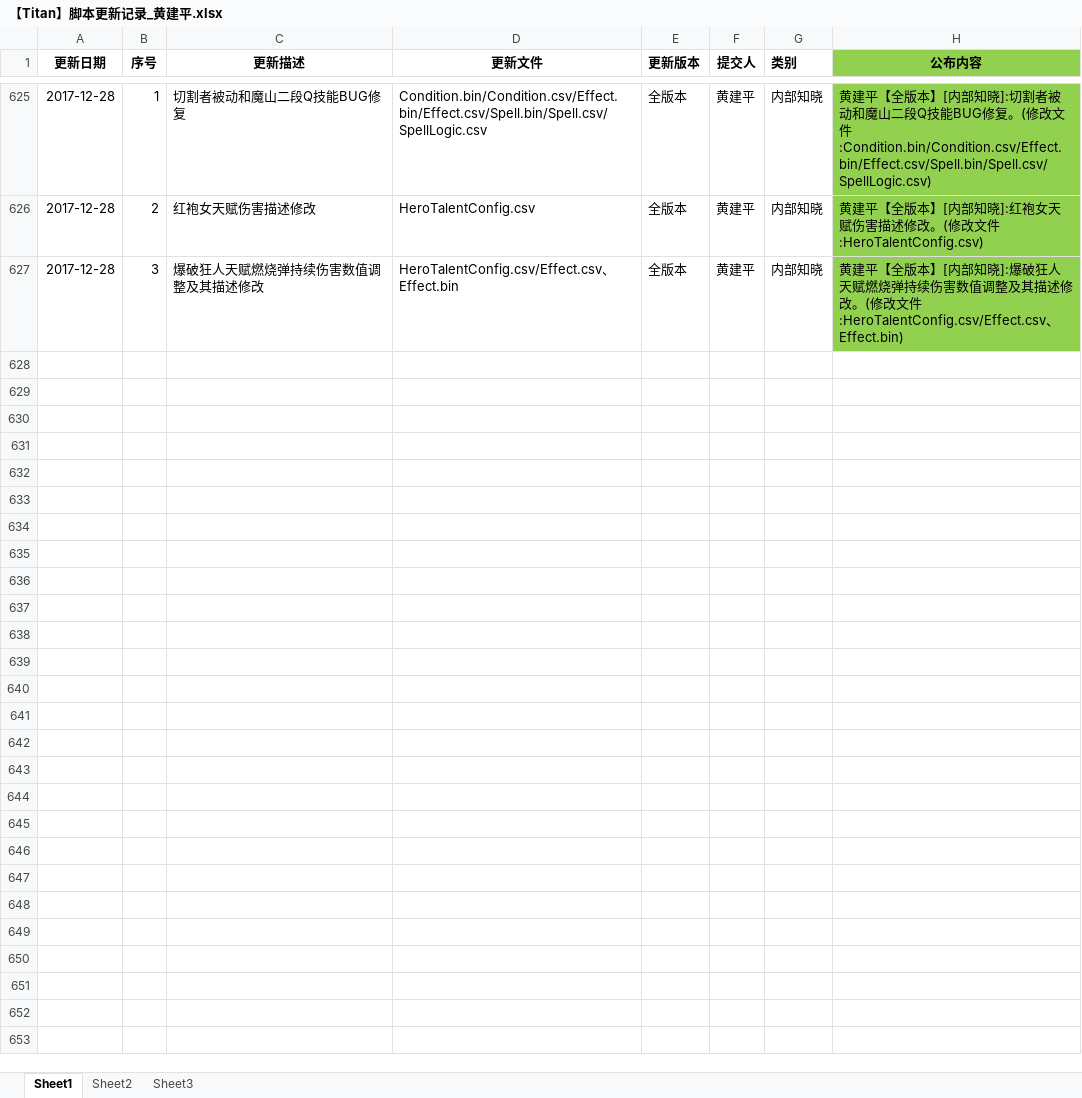
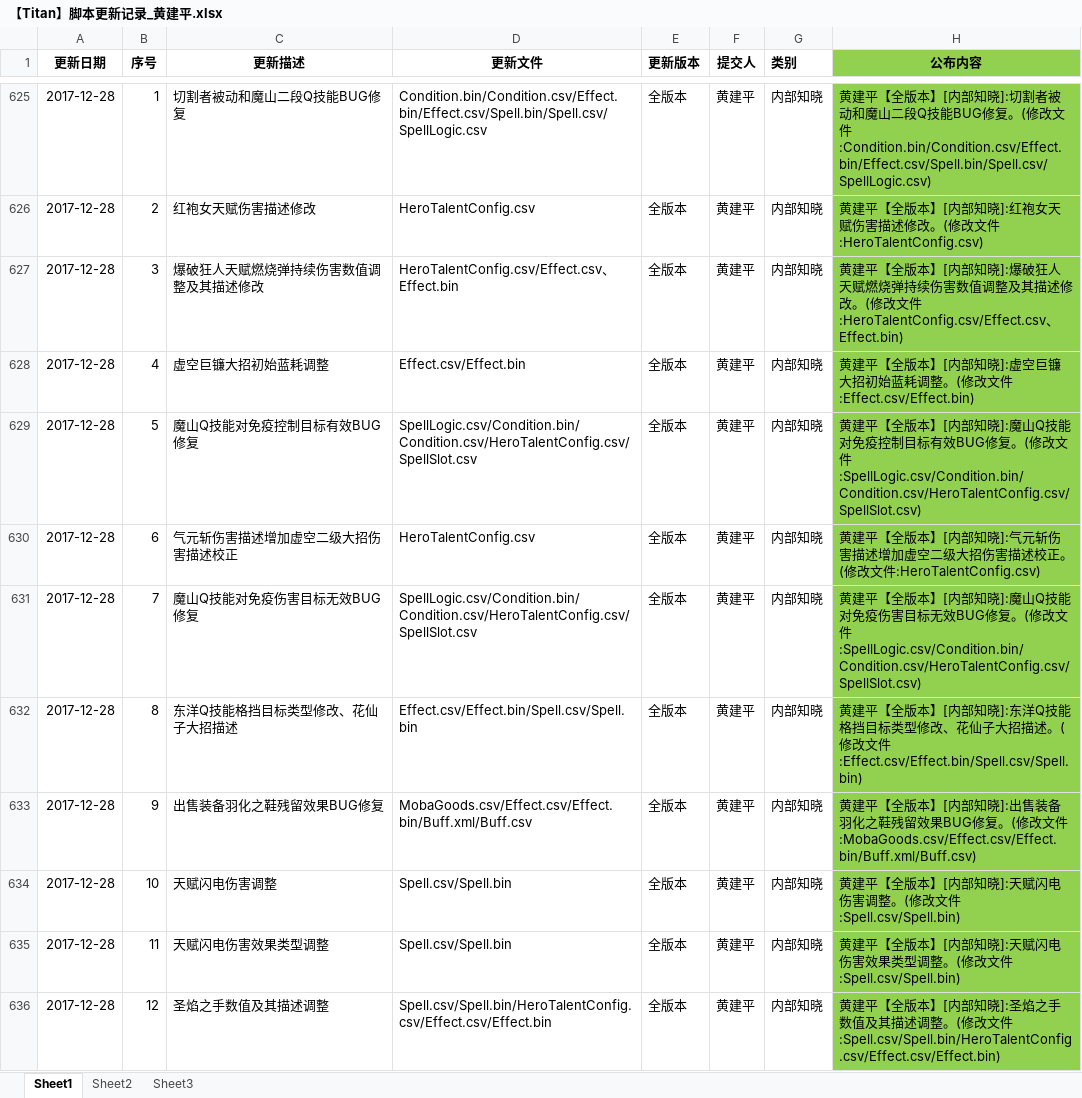
Before and after one commit to KeyleXiao/Titan, an Excel workbook: Document/更新日记/策划/【Titan】脚本更新记录_黄建平.xlsx, sheet Sheet1, drawn as a sheet; only a part is shown, gaps mark what is left out; values as stored, in another font and other column widths than the file's, no borders; the diff names each change by its address in the sheet, - before the commit and + after, or states it on an @@ line.

```diff
--- a/Document/更新日记/策划/【Titan】脚本更新记录_黄建平.xlsx (sheet Sheet1)
+++ b/Document/更新日记/策划/【Titan】脚本更新记录_黄建平.xlsx (sheet Sheet1)
+row 628: 2017-12-28 | 4 | 虚空巨镰大招初始蓝耗调整 | Effect.csv/Effect.bin | 全版本 | 黄建平 | 内部知晓 | 黄建平【全版本】[内部知晓]:虚空巨镰大招初始蓝耗调整。(修改文件:Effect.csv/Effect.bin)
+row 629: 2017-12-28 | 5 | 魔山Q技能对免疫控制目标有效BUG修复 | SpellLogic.csv/Condition.bin/Condition.csv/HeroTalentConfig.csv/SpellSlot.csv | 全版本 | 黄建平 | 内部知晓 | 黄建平【全版本】[内部知晓]:魔山Q技能对免疫控制目标有效BUG修复。(修改文件:SpellLogic.csv/Condition.bin/Condition.csv/HeroTalentConfig.csv/SpellSlot.csv)
+row 630: 2017-12-28 | 6 | 气元斩伤害描述增加虚空二级大招伤害描述校正 | HeroTalentConfig.csv | 全版本 | 黄建平 | 内部知晓 | 黄建平【全版本】[内部知晓]:气元斩伤害描述增加虚空二级大招伤害描述校正。(修改文件:HeroTalentConfig.csv)
+row 631: 2017-12-28 | 7 | 魔山Q技能对免疫伤害目标无效BUG修复 | SpellLogic.csv/Condition.bin/Condition.csv/HeroTalentConfig.csv/SpellSlot.csv | 全版本 | 黄建平 | 内部知晓 | 黄建平【全版本】[内部知晓]:魔山Q技能对免疫伤害目标无效BUG修复。(修改文件:SpellLogic.csv/Condition.bin/Condition.csv/HeroTalentConfig.csv/SpellSlot.csv)
+row 632: 2017-12-28 | 8 | 东洋Q技能格挡目标类型修改、花仙子大招描述 | Effect.csv/Effect.bin/Spell.csv/Spell.bin | 全版本 | 黄建平 | 内部知晓 | 黄建平【全版本】[内部知晓]:东洋Q技能格挡目标类型修改、花仙子大招描述。(修改文件:Effect.csv/Effect.bin/Spell.csv/Spell.bin)
+row 633: 2017-12-28 | 9 | 出售装备羽化之鞋残留效果BUG修复 | MobaGoods.csv/Effect.csv/Effect.bin/Buff.xml/Buff.csv | 全版本 | 黄建平 | 内部知晓 | 黄建平【全版本】[内部知晓]:出售装备羽化之鞋残留效果BUG修复。(修改文件:MobaGoods.csv/Effect.csv/Effect.bin/Buff.xml/Buff.csv)
+row 634: 2017-12-28 | 10 | 天赋闪电伤害调整 | Spell.csv/Spell.bin | 全版本 | 黄建平 | 内部知晓 | 黄建平【全版本】[内部知晓]:天赋闪电伤害调整。(修改文件:Spell.csv/Spell.bin)
+row 635: 2017-12-28 | 11 | 天赋闪电伤害效果类型调整 | Spell.csv/Spell.bin | 全版本 | 黄建平 | 内部知晓 | 黄建平【全版本】[内部知晓]:天赋闪电伤害效果类型调整。(修改文件:Spell.csv/Spell.bin)
+row 636: 2017-12-28 | 12 | 圣焰之手数值及其描述调整 | Spell.csv/Spell.bin/HeroTalentConfig.csv/Effect.csv/Effect.bin | 全版本 | 黄建平 | 内部知晓 | 黄建平【全版本】[内部知晓]:圣焰之手数值及其描述调整。(修改文件:Spell.csv/Spell.bin/HeroTalentConfig.csv/Effect.csv/Effect.bin)
```
Also changed, not shown: Document/更新日记/策划/【Titan】脚本更新记录_丘演航.xlsx, Document/更新日记/策划/【Titan】脚本更新记录_董哲宇.xlsx, 57 other files.
